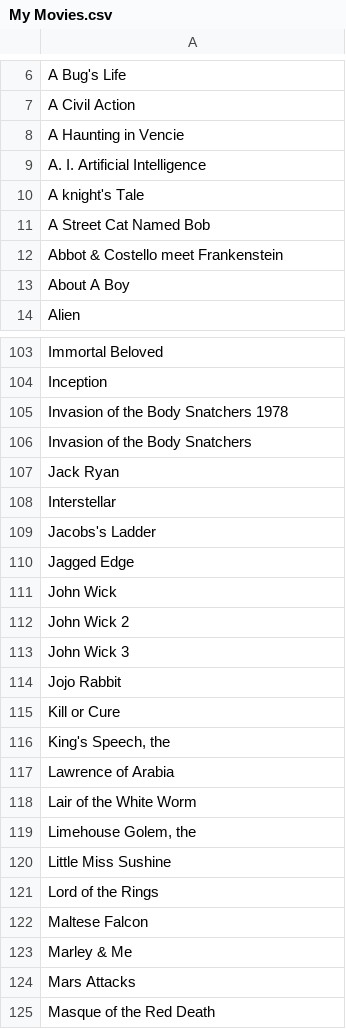
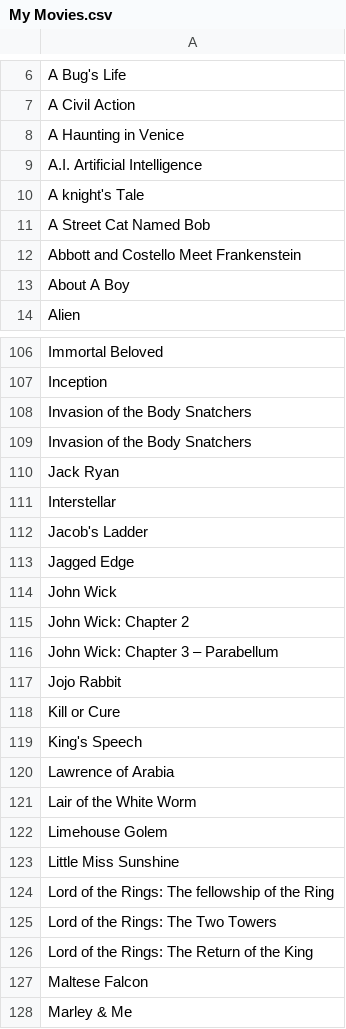
Before and after one commit to damovand/syntax_samples, a CSV file: data/My Movies.csv, drawn as a sheet; only a part is shown, gaps mark what is left out; the shorter side is filled out with more unchanged rows; the diff covers the shown part only.

```diff
--- a/data/My Movies.csv
+++ b/data/My Movies.csv
@@ -7,7 +7,7 @@ A Bug's  Life
 A Civil Action
-A Haunting in Vencie
-A. I. Artificial Intelligence
+A Haunting in Venice
+A.I. Artificial Intelligence
 A knight's Tale
 A Street Cat Named Bob
-Abbot & Costello meet Frankenstein
+Abbott and Costello Meet Frankenstein
 About A Boy
@@ -104,3 +107,3 @@ Immortal Beloved
 Inception
-Invasion of the Body Snatchers 1978
+Invasion of the Body Snatchers
 Invasion of the Body Snatchers
@@ -108,15 +111,17 @@ Jack Ryan
 Interstellar
-Jacobs's Ladder
+Jacob's Ladder
 Jagged Edge
 John Wick
-John Wick 2
-John Wick 3
+John Wick: Chapter 2 
+John Wick: Chapter 3 – Parabellum 
 Jojo Rabbit
 Kill or Cure
-"King's Speech, the"
+King's Speech
 Lawrence of Arabia
 Lair of the White Worm
-"Limehouse Golem, the"
-Little Miss Sushine
-Lord of the Rings
+Limehouse Golem
+Little Miss Sunshine
+Lord of the Rings: The fellowship of the Ring
+Lord of the Rings: The Two Towers
+Lord of the Rings: The Return of the King
 Maltese Falcon
```
Also changed, not shown: 4 added rows and 33 edited cells elsewhere in this file, merged_Movies_Detailed.csv, my_Movies_Detailed.csv, 9 other files.
